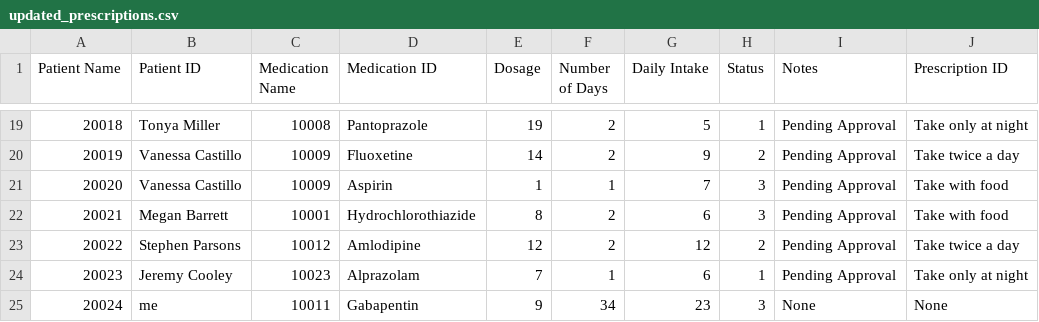
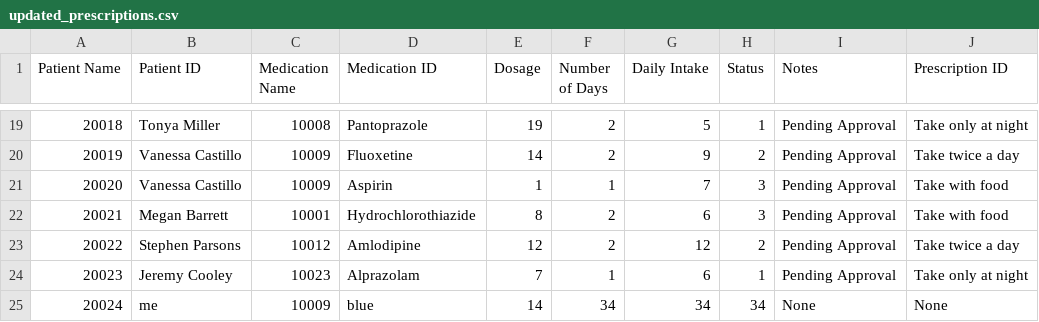
Before and after one commit to CieranW/SFWE301-Project, a CSV file: updated_prescriptions.csv, drawn as a sheet; only a part is shown, gaps mark what is left out.

```diff
--- a/updated_prescriptions.csv
+++ b/updated_prescriptions.csv
@@ -24,2 +24,2 @@ Patient Name,Patient ID,Medication Name,Medication ID,Dosage,Number of Days,Dail
 20023,Jeremy Cooley,10023,Alprazolam,7,1,6,1,Pending Approval,Take only at night
-20024,me,10011,Gabapentin,9,34,23,3,None,None
+20024,me,10009,blue,14,34,34,34,None,None
```
Also changed, not shown: 3 other files.
